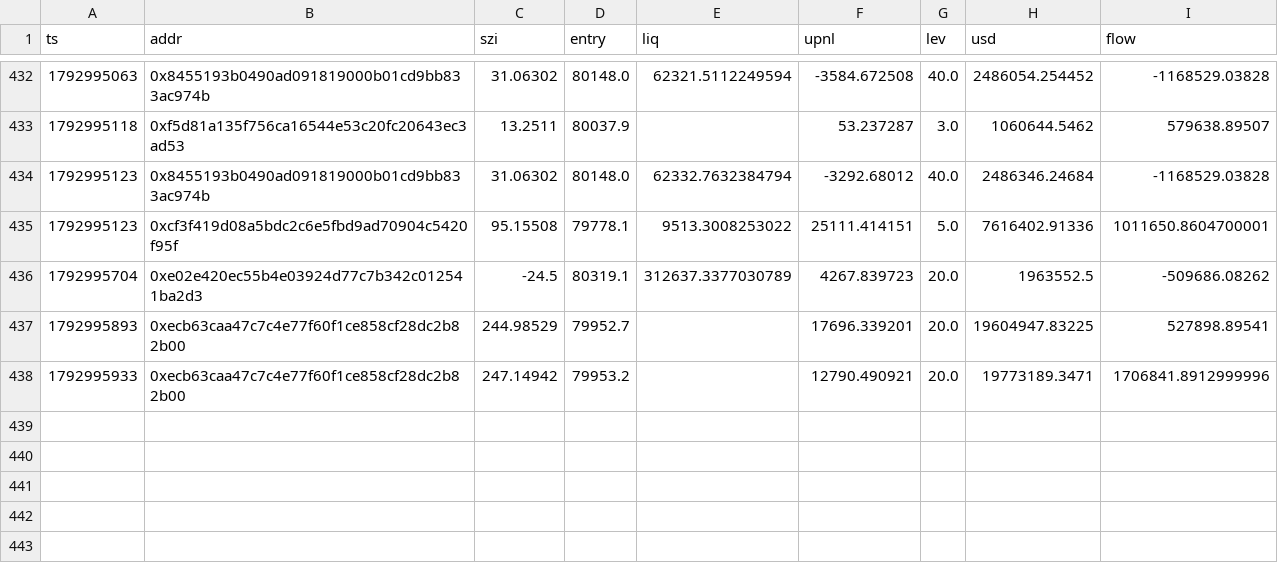
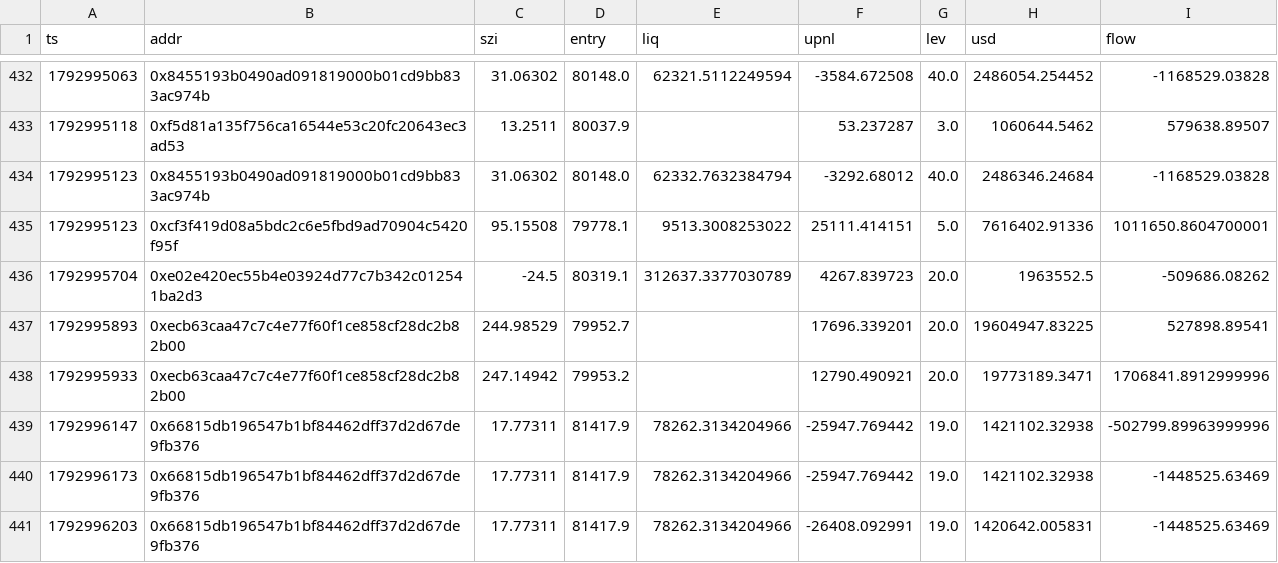
Before and after one commit to Maddysingh06/market-data, a CSV file: data/w_20261026.csv, drawn as a sheet; only a part is shown, gaps mark what is left out; the diff names each change by its address in the sheet, - before the commit and + after, or states it on an @@ line.

Commit message:
data 2026-10-26 06:38:52 (+1158 rows)

```diff
--- a/data/w_20261026.csv
+++ b/data/w_20261026.csv
+row 439: 1792996147 | 0x66815db196547b1bf84462dff37d2d67de9fb376 | 17.77311 | 81417.9 | 78262.3134204966 | -25947.769442 | 19.0 | 1421102.32938 | -502799.89963999996
+row 440: 1792996173 | 0x66815db196547b1bf84462dff37d2d67de9fb376 | 17.77311 | 81417.9 | 78262.3134204966 | -25947.769442 | 19.0 | 1421102.32938 | -1448525.63469
+row 441: 1792996203 | 0x66815db196547b1bf84462dff37d2d67de9fb376 | 17.77311 | 81417.9 | 78262.3134204966 | -26408.092991 | 19.0 | 1420642.005831 | -1448525.63469
```
Also changed, not shown: data/e_20261026.csv, 3 other files.
